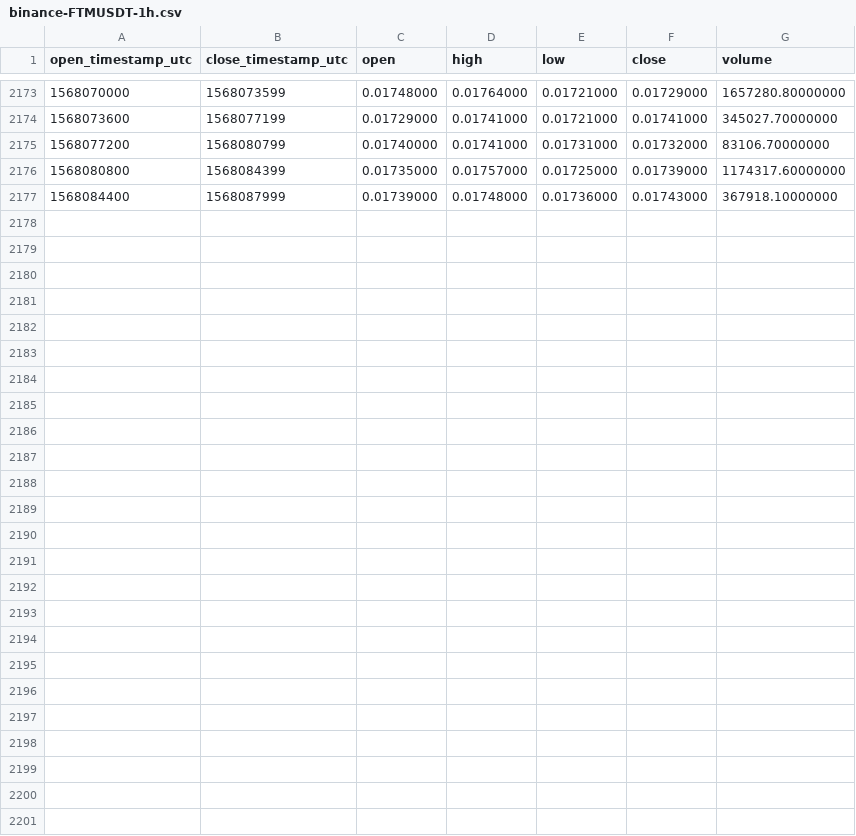
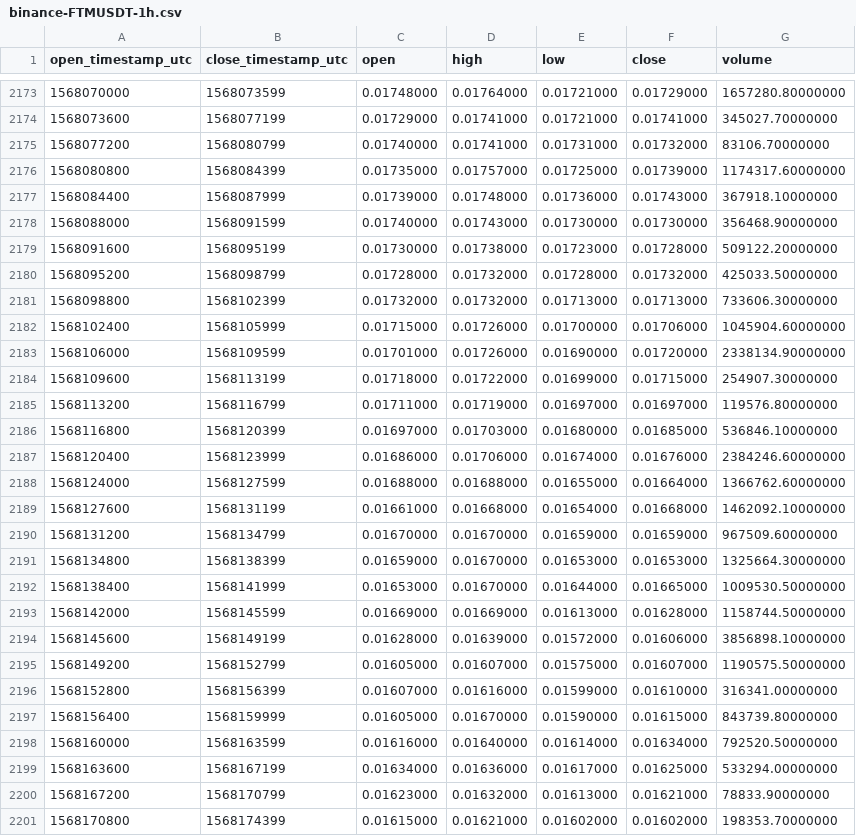
Before and after one commit to cryptobigbro/binance-FTMUSDT, a CSV file: binance-FTMUSDT-1h.csv, drawn as a sheet; only a part is shown, gaps mark what is left out; the diff names each change by its address in the sheet, - before the commit and + after, or states it on an @@ line.

Commit message:
Update OHLCV data.

```diff
--- a/binance-FTMUSDT-1h.csv
+++ b/binance-FTMUSDT-1h.csv
+row 2178: 1568088000 | 1568091599 | 0.01740000 | 0.01743000 | 0.01730000 | 0.01730000 | 356468.90000000
+row 2179: 1568091600 | 1568095199 | 0.01730000 | 0.01738000 | 0.01723000 | 0.01728000 | 509122.20000000
+row 2180: 1568095200 | 1568098799 | 0.01728000 | 0.01732000 | 0.01728000 | 0.01732000 | 425033.50000000
+row 2181: 1568098800 | 1568102399 | 0.01732000 | 0.01732000 | 0.01713000 | 0.01713000 | 733606.30000000
+row 2182: 1568102400 | 1568105999 | 0.01715000 | 0.01726000 | 0.01700000 | 0.01706000 | 1045904.60000000
+row 2183: 1568106000 | 1568109599 | 0.01701000 | 0.01726000 | 0.01690000 | 0.01720000 | 2338134.90000000
+row 2184: 1568109600 | 1568113199 | 0.01718000 | 0.01722000 | 0.01699000 | 0.01715000 | 254907.30000000
+row 2185: 1568113200 | 1568116799 | 0.01711000 | 0.01719000 | 0.01697000 | 0.01697000 | 119576.80000000
+row 2186: 1568116800 | 1568120399 | 0.01697000 | 0.01703000 | 0.01680000 | 0.01685000 | 536846.10000000
+row 2187: 1568120400 | 1568123999 | 0.01686000 | 0.01706000 | 0.01674000 | 0.01676000 | 2384246.60000000
+row 2188: 1568124000 | 1568127599 | 0.01688000 | 0.01688000 | 0.01655000 | 0.01664000 | 1366762.60000000
+row 2189: 1568127600 | 1568131199 | 0.01661000 | 0.01668000 | 0.01654000 | 0.01668000 | 1462092.10000000
+row 2190: 1568131200 | 1568134799 | 0.01670000 | 0.01670000 | 0.01659000 | 0.01659000 | 967509.60000000
+row 2191: 1568134800 | 1568138399 | 0.01659000 | 0.01670000 | 0.01653000 | 0.01653000 | 1325664.30000000
+row 2192: 1568138400 | 1568141999 | 0.01653000 | 0.01670000 | 0.01644000 | 0.01665000 | 1009530.50000000
+row 2193: 1568142000 | 1568145599 | 0.01669000 | 0.01669000 | 0.01613000 | 0.01628000 | 1158744.50000000
+row 2194: 1568145600 | 1568149199 | 0.01628000 | 0.01639000 | 0.01572000 | 0.01606000 | 3856898.10000000
+row 2195: 1568149200 | 1568152799 | 0.01605000 | 0.01607000 | 0.01575000 | 0.01607000 | 1190575.50000000
+row 2196: 1568152800 | 1568156399 | 0.01607000 | 0.01616000 | 0.01599000 | 0.01610000 | 316341.00000000
+row 2197: 1568156400 | 1568159999 | 0.01605000 | 0.01670000 | 0.01590000 | 0.01615000 | 843739.80000000
+row 2198: 1568160000 | 1568163599 | 0.01616000 | 0.01640000 | 0.01614000 | 0.01634000 | 792520.50000000
+row 2199: 1568163600 | 1568167199 | 0.01634000 | 0.01636000 | 0.01617000 | 0.01625000 | 533294.00000000
+row 2200: 1568167200 | 1568170799 | 0.01623000 | 0.01632000 | 0.01613000 | 0.01621000 | 78833.90000000
+row 2201: 1568170800 | 1568174399 | 0.01615000 | 0.01621000 | 0.01602000 | 0.01602000 | 198353.70000000
```
Also changed, not shown: binance-FTMUSDT-1d.csv.
